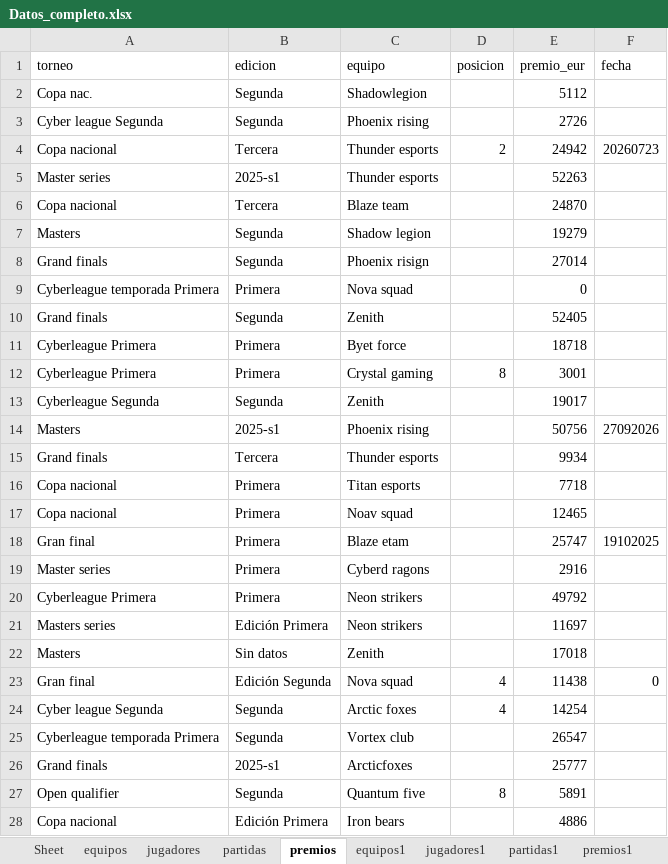
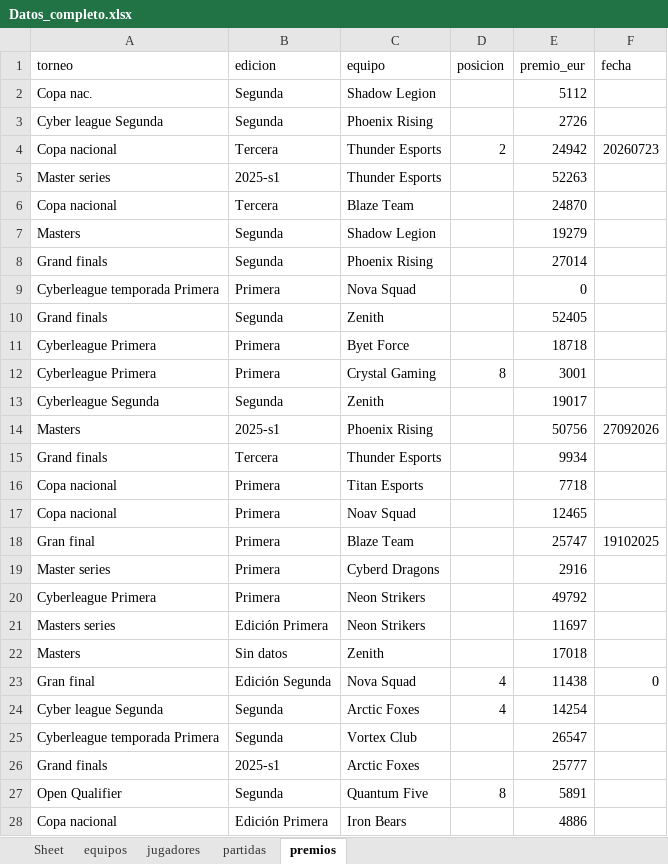
Before and after one commit to nietomoreno84-lgtm/clases_python_bigdata, an Excel workbook: practica_final/opcion_B_esports/datos_limpios/Datos_completo.xlsx, sheet premios, drawn as a sheet; only a part is shown; values as stored, in another font and other column widths than the file's, no borders; the diff covers the shown part only; the diff names each change by its address in the sheet, - before the commit and + after, or states it on an @@ line.

```diff
--- a/practica_final/opcion_B_esports/datos_limpios/Datos_completo.xlsx (sheet premios)
+++ b/practica_final/opcion_B_esports/datos_limpios/Datos_completo.xlsx (sheet premios)
-sheet tab: equipos1
-sheet tab: jugadores1
-sheet tab: partidas1
-sheet tab: premios1
-C2 (equipo): Shadowlegion
+C2 (equipo): Shadow Legion
-C3 (equipo): Phoenix rising
+C3 (equipo): Phoenix Rising
-C4:C5 (equipo): Thunder esports
+C4:C5 (equipo): Thunder Esports
-C6 (equipo): Blaze team
+C6 (equipo): Blaze Team
-C7 (equipo): Shadow legion
+C7 (equipo): Shadow Legion
-C8 (equipo): Phoenix risign
+C8 (equipo): Phoenix Rising
-C9 (equipo): Nova squad
+C9 (equipo): Nova Squad
-C11 (equipo): Byet force
+C11 (equipo): Byet Force
-C12 (equipo): Crystal gaming
+C12 (equipo): Crystal Gaming
-C14 (equipo): Phoenix rising
+C14 (equipo): Phoenix Rising
-C15 (equipo): Thunder esports
+C15 (equipo): Thunder Esports
-C16 (equipo): Titan esports
+C16 (equipo): Titan Esports
-C17 (equipo): Noav squad
+C17 (equipo): Noav Squad
-C18 (equipo): Blaze etam
+C18 (equipo): Blaze Team
-C19 (equipo): Cyberd ragons
+C19 (equipo): Cyberd Dragons
-C20:C21 (equipo): Neon strikers
+C20:C21 (equipo): Neon Strikers
-C23 (equipo): Nova squad
+C23 (equipo): Nova Squad
-C24 (equipo): Arctic foxes
+C24 (equipo): Arctic Foxes
-C25 (equipo): Vortex club
+C25 (equipo): Vortex Club
-C26 (equipo): Arcticfoxes
+C26 (equipo): Arctic Foxes
-A27 (torneo): Open qualifier
+A27 (torneo): Open Qualifier
-C27 (equipo): Quantum five
+C27 (equipo): Quantum Five
-C28 (equipo): Iron bears
+C28 (equipo): Iron Bears
```
Also changed, not shown: 130 edited cells elsewhere in this sheet, sheet partidas, sheet jugadores, sheet equipos, 7 other files.
